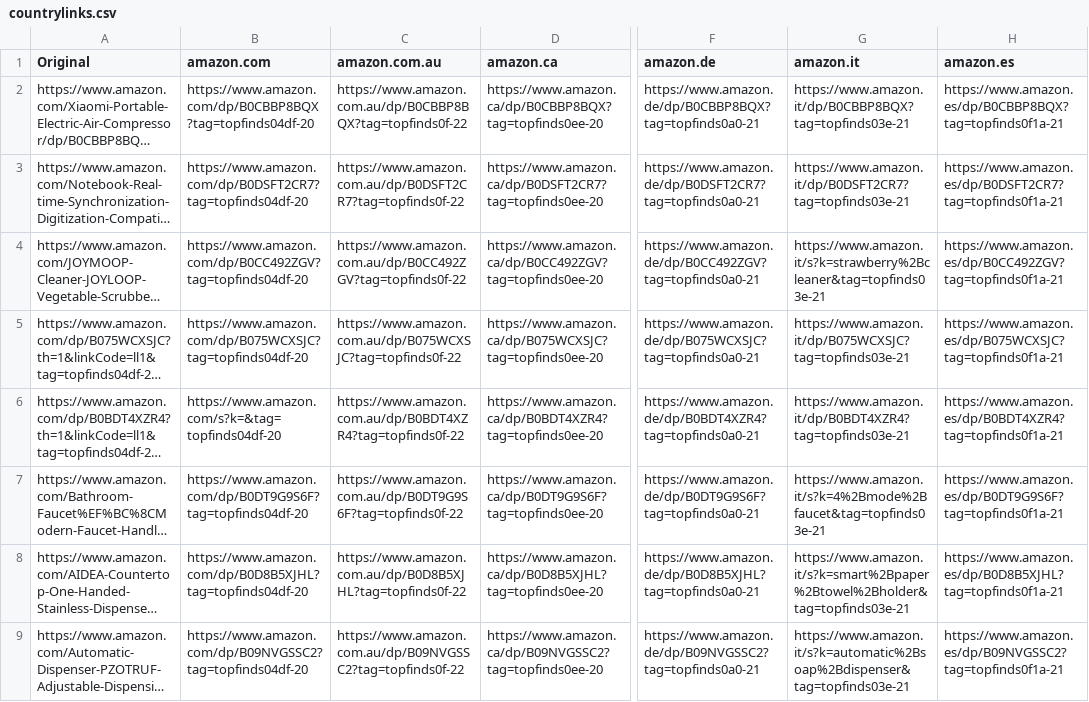
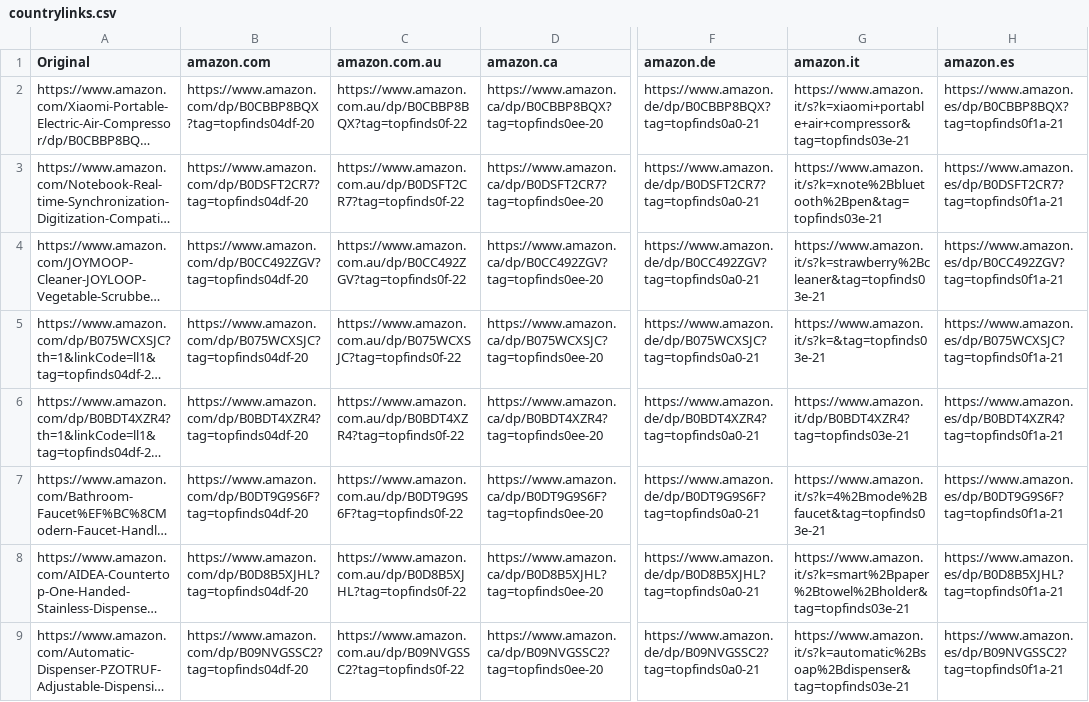
Before and after one commit to jxllyy/webproject, a CSV file: countrylinks.csv, drawn as a sheet; only a part is shown, gaps mark what is left out; long unchanged cells end in …; the diff covers the shown part only; the diff names each change by its address in the sheet, - before the commit and + after, or states it on an @@ line.

```diff
--- a/countrylinks.csv
+++ b/countrylinks.csv
-G2 (amazon.it): https://www.amazon.it/dp/B0CBBP8BQX?tag=topfinds03e-21
+G2 (amazon.it): https://www.amazon.it/s?k=xiaomi+portable+air+compressor&tag=topfinds03e-21
-G3 (amazon.it): https://www.amazon.it/dp/B0DSFT2CR7?tag=topfinds03e-21
+G3 (amazon.it): https://www.amazon.it/s?k=xnote%2Bbluetooth%2Bpen&tag=topfinds03e-21
-G5 (amazon.it): https://www.amazon.it/dp/B075WCXSJC?tag=topfinds03e-21
+G5 (amazon.it): https://www.amazon.it/s?k=&tag=topfinds03e-21
-B6 (amazon.com): https://www.amazon.com/s?k=&tag=topfinds04df-20
+B6 (amazon.com): https://www.amazon.com/dp/B0BDT4XZR4?tag=topfinds04df-20
```
Also changed, not shown: 11 edited cells elsewhere in this file.
